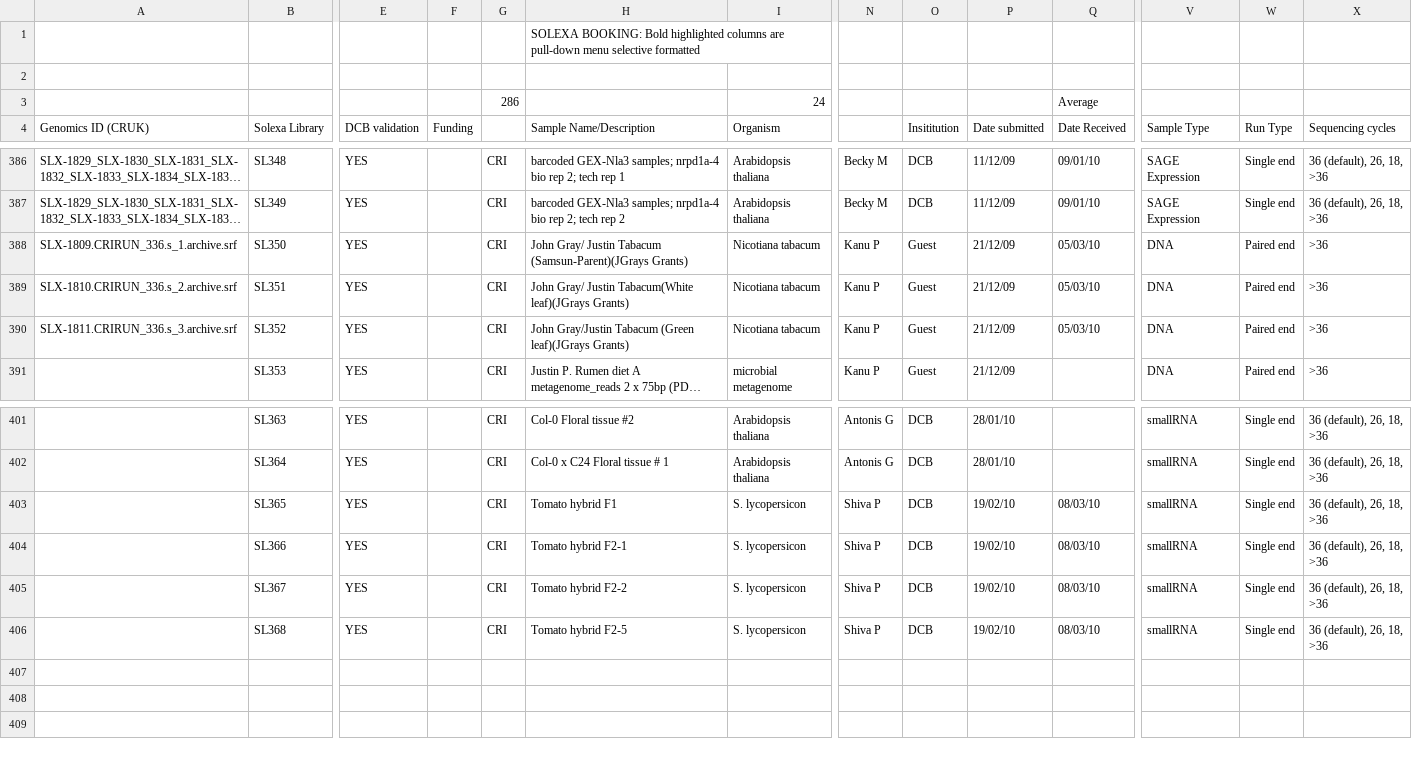
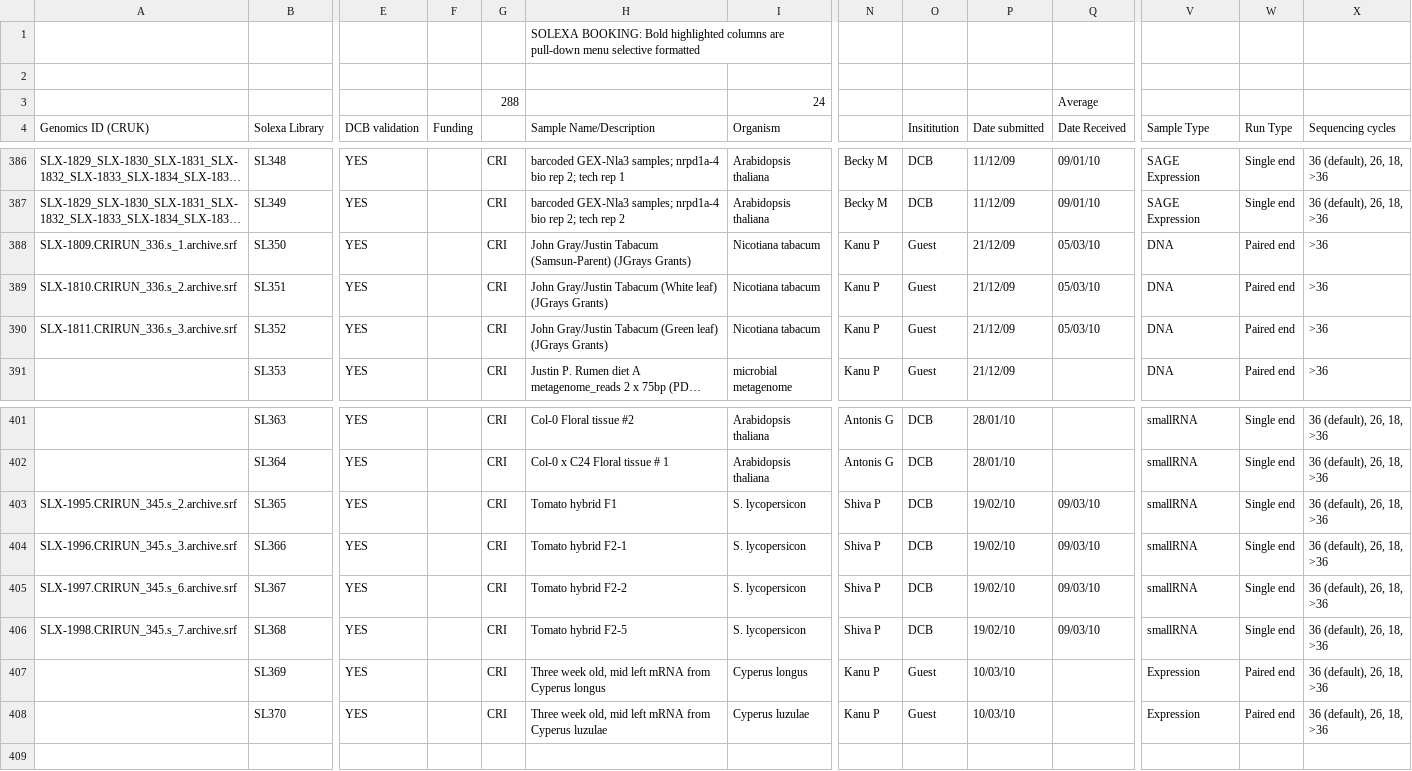
Before and after one commit to kimrutherford/plantsci-pipeline, a CSV file: etc/SOLEXA_BOOKINGS.csv, drawn as a sheet; only a part is shown, gaps mark what is left out; long unchanged cells end in …; rows hold the shown columns only; the diff names each change by its address in the sheet, - before the commit and + after, or states it on an @@ line.

Commit message:
Spreadsheet update.
git-svn-id: file:///data/subversion/smallrna/pipeline/trunk@1439 721a6f05-5756-4a90-b3fc-8e2b6c5fda0e

```diff
--- a/etc/SOLEXA_BOOKINGS.csv
+++ b/etc/SOLEXA_BOOKINGS.csv
-G3: 286
+G3: 288
-H388 (Sample Name/Description): John Gray/ Justin Tabacum (Samsun-Parent)(JGrays Grants)
+H388 (Sample Name/Description): John Gray/Justin Tabacum (Samsun-Parent) (JGrays Grants)
-H389 (Sample Name/Description): John Gray/ Justin Tabacum(White leaf)(JGrays Grants)
+H389 (Sample Name/Description): John Gray/Justin Tabacum (White leaf) (JGrays Grants)
-H390 (Sample Name/Description): …Tabacum (Green leaf)(JGrays Grants)
+H390 (Sample Name/Description): …Tabacum (Green leaf) (JGrays Grants)
-A403 (Genomics ID (CRUK)): (empty)
+A403 (Genomics ID (CRUK)): SLX-1995.CRIRUN_345.s_2.archive.srf
-Q403:Q406 (Date Received): 08/03/10
+Q403:Q406 (Date Received): 09/03/10
-A404 (Genomics ID (CRUK)): (empty)
+A404 (Genomics ID (CRUK)): SLX-1996.CRIRUN_345.s_3.archive.srf
-A405 (Genomics ID (CRUK)): (empty)
+A405 (Genomics ID (CRUK)): SLX-1997.CRIRUN_345.s_6.archive.srf
-A406 (Genomics ID (CRUK)): (empty)
+A406 (Genomics ID (CRUK)): SLX-1998.CRIRUN_345.s_7.archive.srf
-row 407: (empty)
+row 407:  | SL369 | YES |  | CRI | Three week old, mid left mRNA from Cyperus longus | Cyperus longus | Kanu P | Guest | 10/03/10 |  | Expression | Paired end | 36 (default), 26, 18, >36
-row 408: (empty)
+row 408:  | SL370 | YES |  | CRI | Three week old, mid left mRNA from Cyperus luzulae | Cyperus luzulae | Kanu P | Guest | 10/03/10 |  | Expression | Paired end | 36 (default), 26, 18, >36
```
